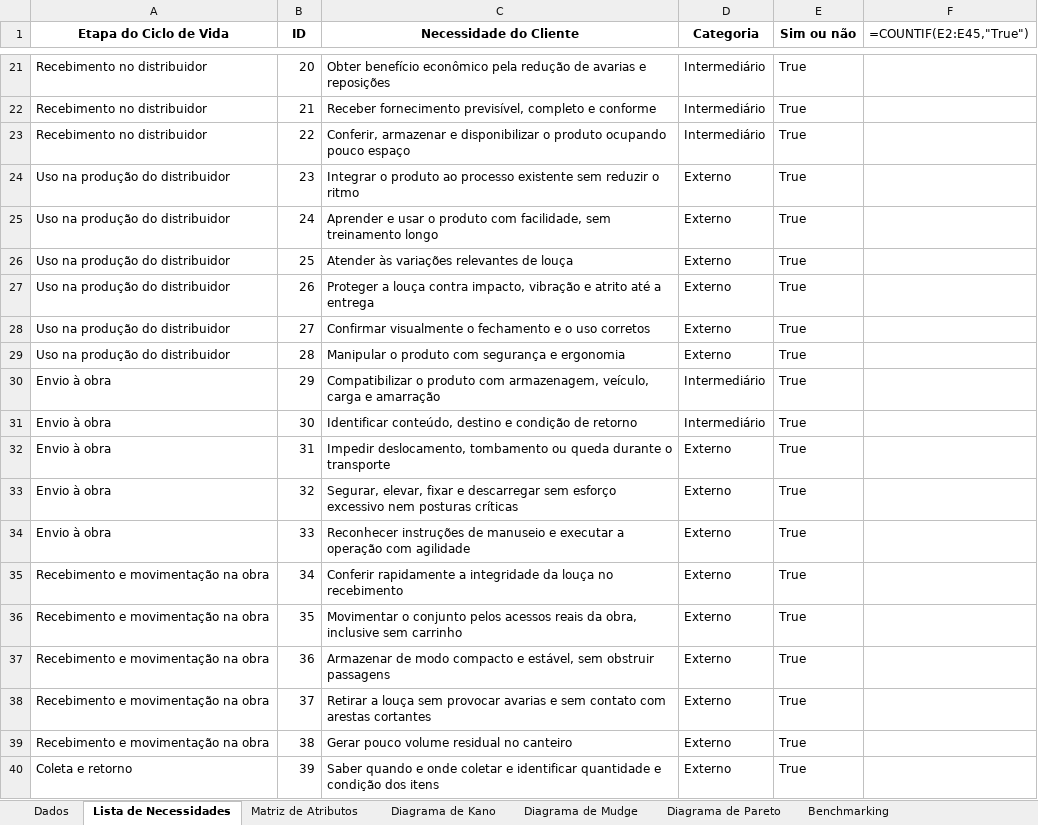
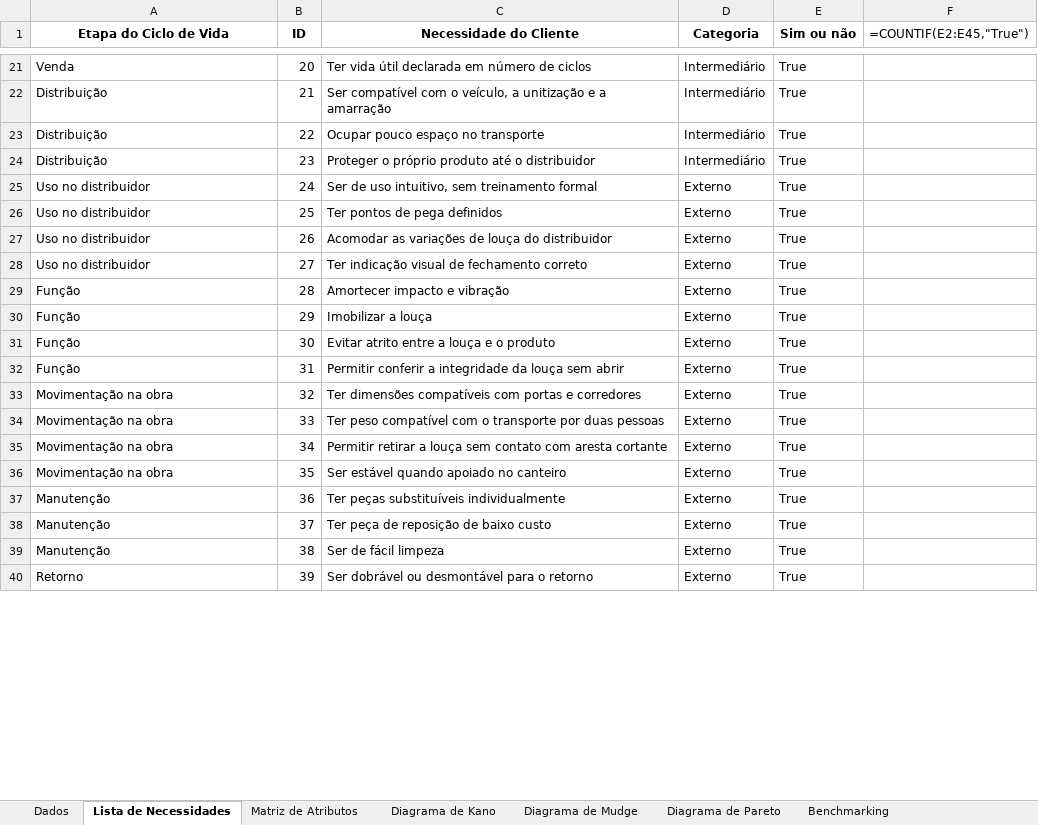
Before and after one commit to fastphoenixx/produto-psp6-unb, an Excel workbook: Eng Produto/Entregas/planilha/Planilha_PSP6_Grupo2_Loucas.xlsx, sheet Lista de Necessidades, drawn as a sheet; only a part is shown, gaps mark what is left out; values as stored, in another font and other column widths than the file's, no borders; formulas without a stored value are shown as written; the diff covers the shown part only; the diff names each change by its address in the sheet, - before the commit and + after, or states it on an @@ line.

```diff
--- a/Eng Produto/Entregas/planilha/Planilha_PSP6_Grupo2_Loucas.xlsx (sheet Lista de Necessidades)
+++ b/Eng Produto/Entregas/planilha/Planilha_PSP6_Grupo2_Loucas.xlsx (sheet Lista de Necessidades)
-A21 (Etapa do Ciclo de Vida): Recebimento no distribuidor
+A21 (Etapa do Ciclo de Vida): Venda
-C21 (Necessidade do Cliente): Obter benefício econômico pela redução de avarias e reposições
+C21 (Necessidade do Cliente): Ter vida útil declarada em número de ciclos
-A22:A23 (Etapa do Ciclo de Vida): Recebimento no distribuidor
+A22:A23 (Etapa do Ciclo de Vida): Distribuição
-C22 (Necessidade do Cliente): Receber fornecimento previsível, completo e conforme
+C22 (Necessidade do Cliente): Ser compatível com o veículo, a unitização e a amarração
-C23 (Necessidade do Cliente): Conferir, armazenar e disponibilizar o produto ocupando pouco espaço
+C23 (Necessidade do Cliente): Ocupar pouco espaço no transporte
-A24 (Etapa do Ciclo de Vida): Uso na produção do distribuidor
+A24 (Etapa do Ciclo de Vida): Distribuição
-C24 (Necessidade do Cliente): Integrar o produto ao processo existente sem reduzir o ritmo
+C24 (Necessidade do Cliente): Proteger o próprio produto até o distribuidor
-D24 (Categoria): Externo
+D24 (Categoria): Intermediário
-A25:A28 (Etapa do Ciclo de Vida): Uso na produção do distribuidor
+A25:A28 (Etapa do Ciclo de Vida): Uso no distribuidor
-C25 (Necessidade do Cliente): Aprender e usar o produto com facilidade, sem treinamento longo
+C25 (Necessidade do Cliente): Ser de uso intuitivo, sem treinamento formal
-C26 (Necessidade do Cliente): Atender às variações relevantes de louça
+C26 (Necessidade do Cliente): Ter pontos de pega definidos
-C27 (Necessidade do Cliente): Proteger a louça contra impacto, vibração e atrito até a entrega
+C27 (Necessidade do Cliente): Acomodar as variações de louça do distribuidor
-C28 (Necessidade do Cliente): Confirmar visualmente o fechamento e o uso corretos
+C28 (Necessidade do Cliente): Ter indicação visual de fechamento correto
-A29 (Etapa do Ciclo de Vida): Uso na produção do distribuidor
+A29 (Etapa do Ciclo de Vida): Função
-C29 (Necessidade do Cliente): Manipular o produto com segurança e ergonomia
+C29 (Necessidade do Cliente): Amortecer impacto e vibração
-A30:A32 (Etapa do Ciclo de Vida): Envio à obra
+A30:A32 (Etapa do Ciclo de Vida): Função
-C30 (Necessidade do Cliente): Compatibilizar o produto com armazenagem, veículo, carga e amarração
+C30 (Necessidade do Cliente): Imobilizar a louça
-D30:D31 (Categoria): Intermediário
+D30:D31 (Categoria): Externo
-C31 (Necessidade do Cliente): Identificar conteúdo, destino e condição de retorno
+C31 (Necessidade do Cliente): Evitar atrito entre a louça e o produto
-C32 (Necessidade do Cliente): Impedir deslocamento, tombamento ou queda durante o transporte
+C32 (Necessidade do Cliente): Permitir conferir a integridade da louça sem abrir
-A33:A34 (Etapa do Ciclo de Vida): Envio à obra
+A33:A34 (Etapa do Ciclo de Vida): Movimentação na obra
-C33 (Necessidade do Cliente): Segurar, elevar, fixar e descarregar sem esforço excessivo nem posturas críticas
+C33 (Necessidade do Cliente): Ter dimensões compatíveis com portas e corredores
-C34 (Necessidade do Cliente): Reconhecer instruções de manuseio e executar a operação com agilidade
+C34 (Necessidade do Cliente): Ter peso compatível com o transporte por duas pessoas
-A35:A36 (Etapa do Ciclo de Vida): Recebimento e movimentação na obra
+A35:A36 (Etapa do Ciclo de Vida): Movimentação na obra
-C35 (Necessidade do Cliente): Conferir rapidamente a integridade da louça no recebimento
+C35 (Necessidade do Cliente): Permitir retirar a louça sem contato com aresta cortante
-C36 (Necessidade do Cliente): Movimentar o conjunto pelos acessos reais da obra, inclusive sem carrinho
+C36 (Necessidade do Cliente): Ser estável quando apoiado no canteiro
-A37:A39 (Etapa do Ciclo de Vida): Recebimento e movimentação na obra
+A37:A39 (Etapa do Ciclo de Vida): Manutenção
-C37 (Necessidade do Cliente): Armazenar de modo compacto e estável, sem obstruir passagens
+C37 (Necessidade do Cliente): Ter peças substituíveis individualmente
-C38 (Necessidade do Cliente): Retirar a louça sem provocar avarias e sem contato com arestas cortantes
+C38 (Necessidade do Cliente): Ter peça de reposição de baixo custo
-C39 (Necessidade do Cliente): Gerar pouco volume residual no canteiro
+C39 (Necessidade do Cliente): Ser de fácil limpeza
-A40 (Etapa do Ciclo de Vida): Coleta e retorno
+A40 (Etapa do Ciclo de Vida): Retorno
-C40 (Necessidade do Cliente): Saber quando e onde coletar e identificar quantidade e condição dos itens
+C40 (Necessidade do Cliente): Ser dobrável ou desmontável para o retorno
```
Also changed, not shown: 48 edited cells elsewhere in this sheet, sheet Matriz de Atributos, hidden cells.
